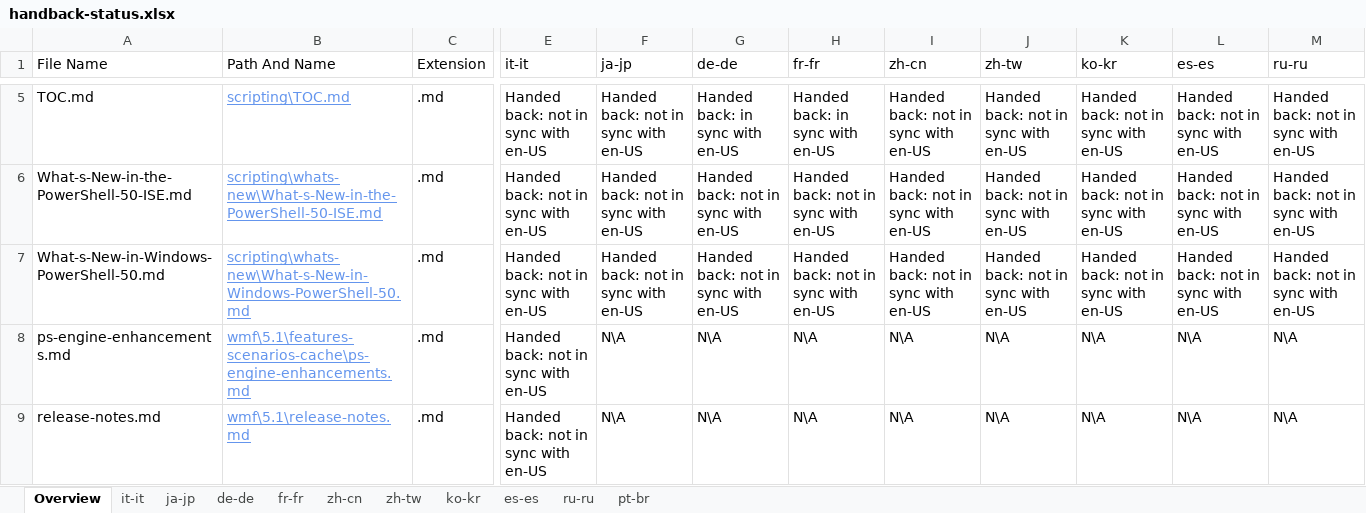
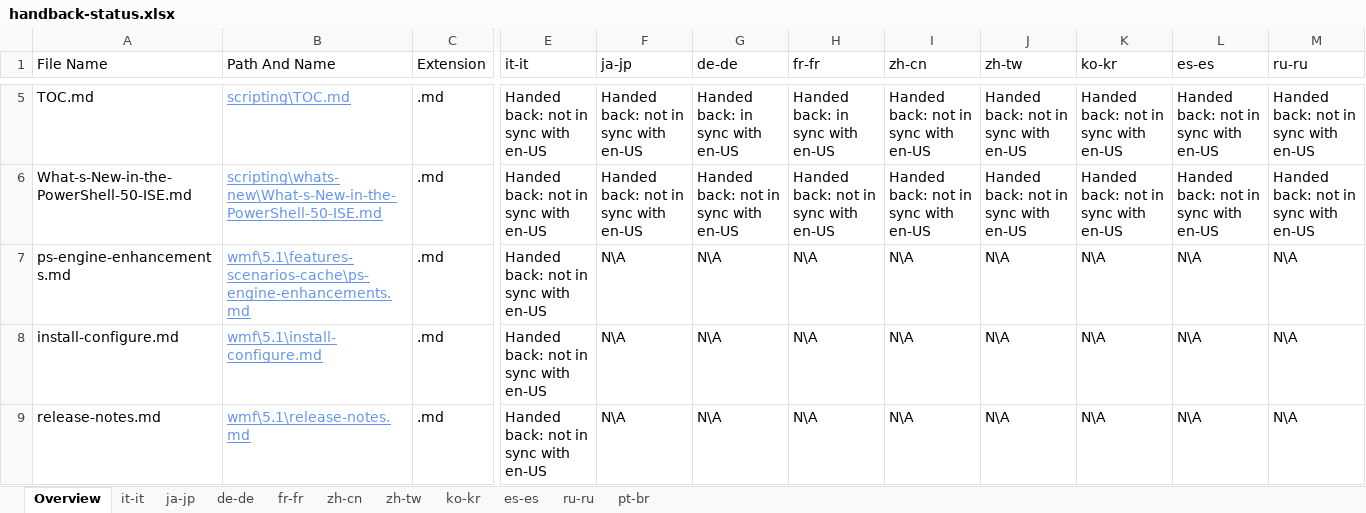
Before and after one commit to SonjaSaltzman/powerShell-Docs.handback, an Excel workbook: ol-handback/PowerShell/powerShell-Docs/live/handback-status.xlsx, sheet Overview, drawn as a sheet; only a part is shown, gaps mark what is left out; values as stored, in another font and other column widths than the file's, no borders; table styles not drawn; removed rows and columns are numbered as before the commit, all else as after; rows hold the shown columns only; the diff covers the shown part only; the diff names each change by its address in the sheet, - before the commit and + after, or states it on an @@ line.

```diff
--- a/ol-handback/PowerShell/powerShell-Docs/live/handback-status.xlsx (sheet Overview)
+++ b/ol-handback/PowerShell/powerShell-Docs/live/handback-status.xlsx (sheet Overview)
-row 7: What-s-New-in-Windows-PowerShell-50.md | scripting\whats-new\What-s-New-in-Windows-PowerShell-50.md | .md | Handed back: not in sync with en-US | Handed back: not in sync with en-US | Handed back: not in sync with en-US | Handed back: not in sync with en-US | Handed back: not in sync with en-US | Handed back: not in sync with en-US | Handed back: not in sync with en-US | Handed back: not in sync with en-US | Handed back: not in sync with en-US
+row 8: install-configure.md | wmf\5.1\install-configure.md | .md | Handed back: not in sync with en-US | N\A | N\A | N\A | N\A | N\A | N\A | N\A | N\A
```
Also changed, not shown: 8 added rows elsewhere in this sheet, sheet it-it, ol-handback/PowerShell/powerShell-Docs/live/localization-status.xlsx.
